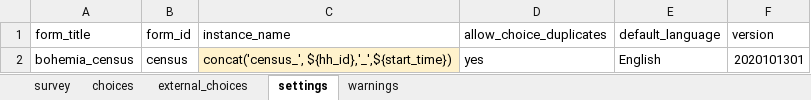
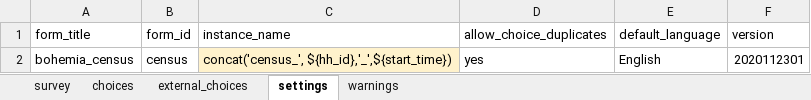
Before and after one commit to linl33/bohemia, an Excel workbook: forms/census/census.xlsx, sheet settings, drawn as a sheet; values as stored, in another font and other column widths than the file's, no borders; charts and pictures not drawn; the diff names each change by its address in the sheet, - before the commit and + after, or states it on an @@ line.

```diff
--- a/forms/census/census.xlsx (sheet settings)
+++ b/forms/census/census.xlsx (sheet settings)
-F2 (version): 2020101301
+F2 (version): 2020112301
```
Also changed, not shown: sheet choices, sheet survey, sheet external_choices, 2 other files.
